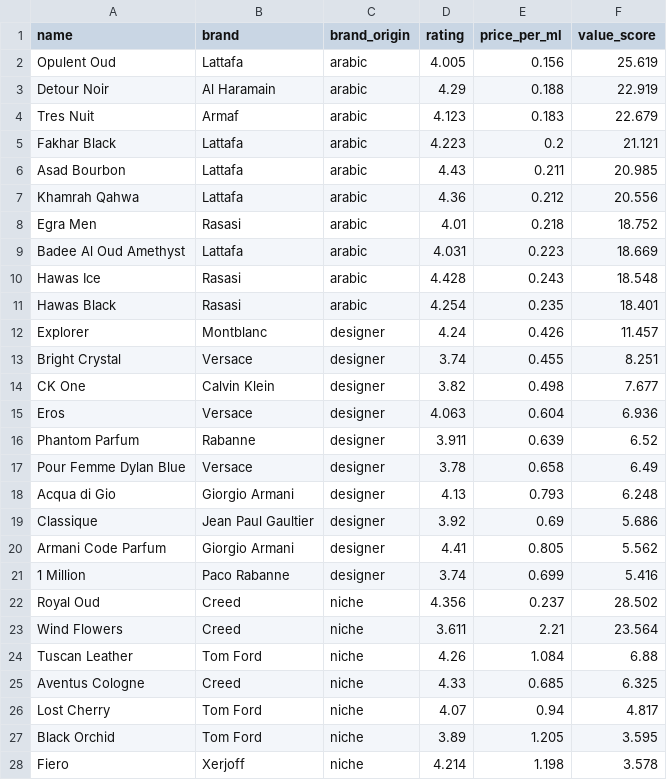
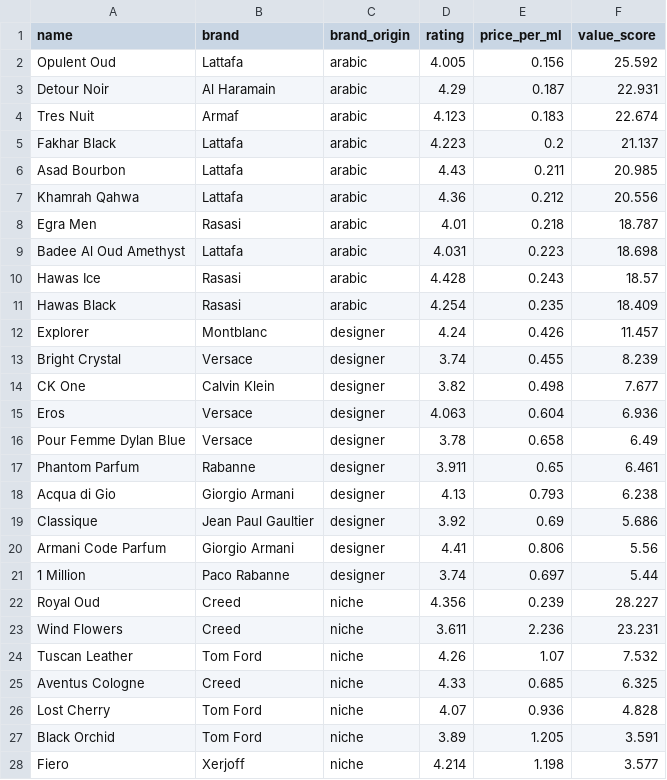
Before and after one commit to danteyamato1/fragrance-market-intelligence, a CSV file: cleaned_data/analysis_value_leaderboard.csv, drawn as a sheet; only a part is shown; the diff covers the shown part only.

```diff
--- a/cleaned_data/analysis_value_leaderboard.csv
+++ b/cleaned_data/analysis_value_leaderboard.csv
@@ -1,28 +1,28 @@
 name,brand,brand_origin,rating,price_per_ml,value_score
-Opulent Oud,Lattafa,arabic,4.005,0.156,25.619
-Detour Noir,Al Haramain,arabic,4.29,0.188,22.919
-Tres Nuit,Armaf,arabic,4.123,0.183,22.679
-Fakhar Black,Lattafa,arabic,4.223,0.2,21.121
+Opulent Oud,Lattafa,arabic,4.005,0.156,25.592
+Detour Noir,Al Haramain,arabic,4.29,0.187,22.931
+Tres Nuit,Armaf,arabic,4.123,0.183,22.674
+Fakhar Black,Lattafa,arabic,4.223,0.2,21.137
 Asad Bourbon,Lattafa,arabic,4.43,0.211,20.985
 Khamrah Qahwa,Lattafa,arabic,4.36,0.212,20.556
-Egra Men,Rasasi,arabic,4.01,0.218,18.752
-Badee Al Oud Amethyst,Lattafa,arabic,4.031,0.223,18.669
-Hawas Ice,Rasasi,arabic,4.428,0.243,18.548
-Hawas Black,Rasasi,arabic,4.254,0.235,18.401
+Egra Men,Rasasi,arabic,4.01,0.218,18.787
+Badee Al Oud Amethyst,Lattafa,arabic,4.031,0.223,18.698
+Hawas Ice,Rasasi,arabic,4.428,0.243,18.57
+Hawas Black,Rasasi,arabic,4.254,0.235,18.409
 Explorer,Montblanc,designer,4.24,0.426,11.457
-Bright Crystal,Versace,designer,3.74,0.455,8.251
+Bright Crystal,Versace,designer,3.74,0.455,8.239
 CK One,Calvin Klein,designer,3.82,0.498,7.677
 Eros,Versace,designer,4.063,0.604,6.936
-Phantom Parfum,Rabanne,designer,3.911,0.639,6.52
 Pour Femme Dylan Blue,Versace,designer,3.78,0.658,6.49
-Acqua di Gio,Giorgio Armani,designer,4.13,0.793,6.248
+Phantom Parfum,Rabanne,designer,3.911,0.65,6.461
+Acqua di Gio,Giorgio Armani,designer,4.13,0.793,6.238
 Classique,Jean Paul Gaultier,designer,3.92,0.69,5.686
-Armani Code Parfum,Giorgio Armani,designer,4.41,0.805,5.562
-1 Million,Paco Rabanne,designer,3.74,0.699,5.416
-Royal Oud,Creed,niche,4.356,0.237,28.502
-Wind Flowers,Creed,niche,3.611,2.21,23.564
-Tuscan Leather,Tom Ford,niche,4.26,1.084,6.88
+Armani Code Parfum,Giorgio Armani,designer,4.41,0.806,5.56
+1 Million,Paco Rabanne,designer,3.74,0.697,5.44
+Royal Oud,Creed,niche,4.356,0.239,28.227
+Wind Flowers,Creed,niche,3.611,2.236,23.231
+Tuscan Leather,Tom Ford,niche,4.26,1.07,7.532
 Aventus Cologne,Creed,niche,4.33,0.685,6.325
-Lost Cherry,Tom Ford,niche,4.07,0.94,4.817
-Black Orchid,Tom Ford,niche,3.89,1.205,3.595
-Fiero,Xerjoff,niche,4.214,1.198,3.578
+Lost Cherry,Tom Ford,niche,4.07,0.936,4.828
+Black Orchid,Tom Ford,niche,3.89,1.205,3.591
+Fiero,Xerjoff,niche,4.214,1.198,3.577
```
Also changed, not shown: 4 edited cells elsewhere in this file, cleaned_data/analysis_sentiment_polarisation.csv, 9 other files.
